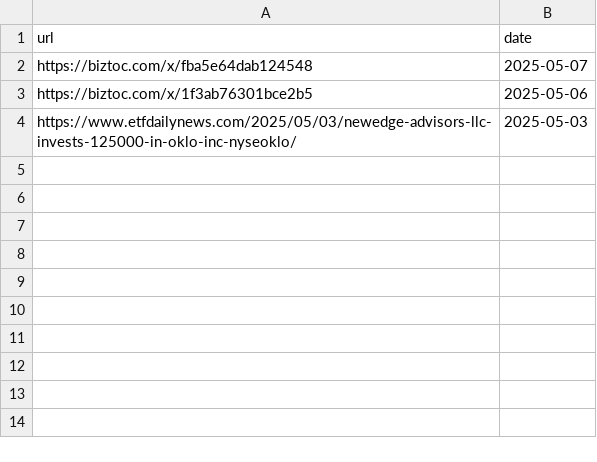
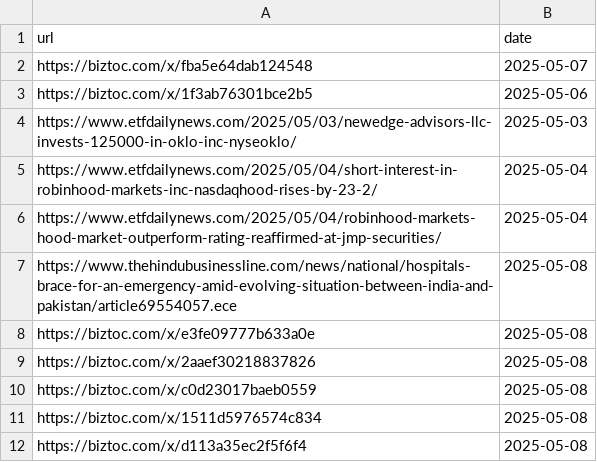
Before and after one commit to Shivtomar97/market_sentiment_bot, a CSV file: processed_newsapi.csv, drawn as a sheet.

```diff
--- a/processed_newsapi.csv
+++ b/processed_newsapi.csv
@@ -4 +4,9 @@ https://biztoc.com/x/1f3ab76301bce2b5,2025-05-06
 https://www.etfdailynews.com/2025/05/03/newedge-advisors-llc-invests-125000-in-oklo-inc-nyseoklo/,2025-05-03
+https://www.etfdailynews.com/2025/05/04/short-interest-in-robinhood-markets-inc-nasdaqhood-rises-by-23-2/,2025-05-04
+https://www.etfdailynews.com/2025/05/04/robinhood-markets-hood-market-outperform-rating-reaffirmed-at-jmp-securities/,2025-05-04
+https://www.thehindubusinessline.com/news/national/hospitals-brace-for-an-emergency-amid-evolving-situation-between-india-and-pakistan/article69554057.ece,2025-05-08
+https://biztoc.com/x/e3fe09777b633a0e,2025-05-08
+https://biztoc.com/x/2aaef30218837826,2025-05-08
+https://biztoc.com/x/c0d23017baeb0559,2025-05-08
+https://biztoc.com/x/1511d5976574c834,2025-05-08
+https://biztoc.com/x/d113a35ec2f5f6f4,2025-05-08
```
Also changed, not shown: processed_rss.csv, sentiment_log_newsapi.csv, 4 other files.
